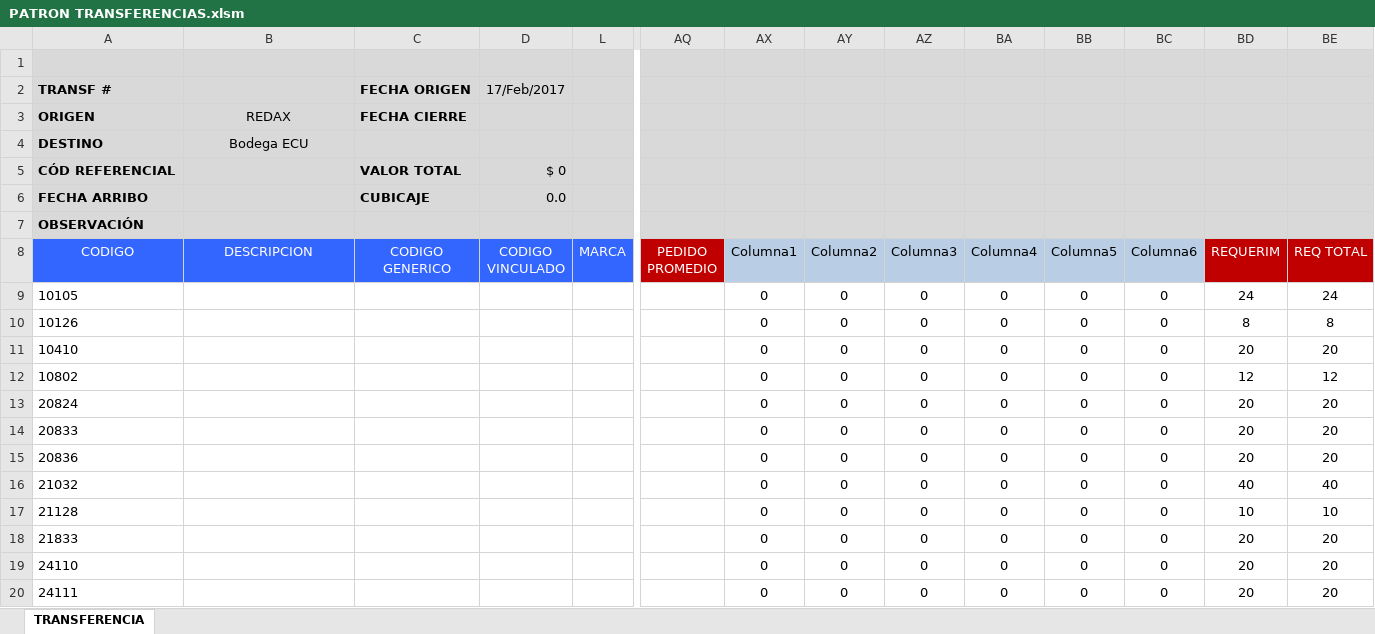
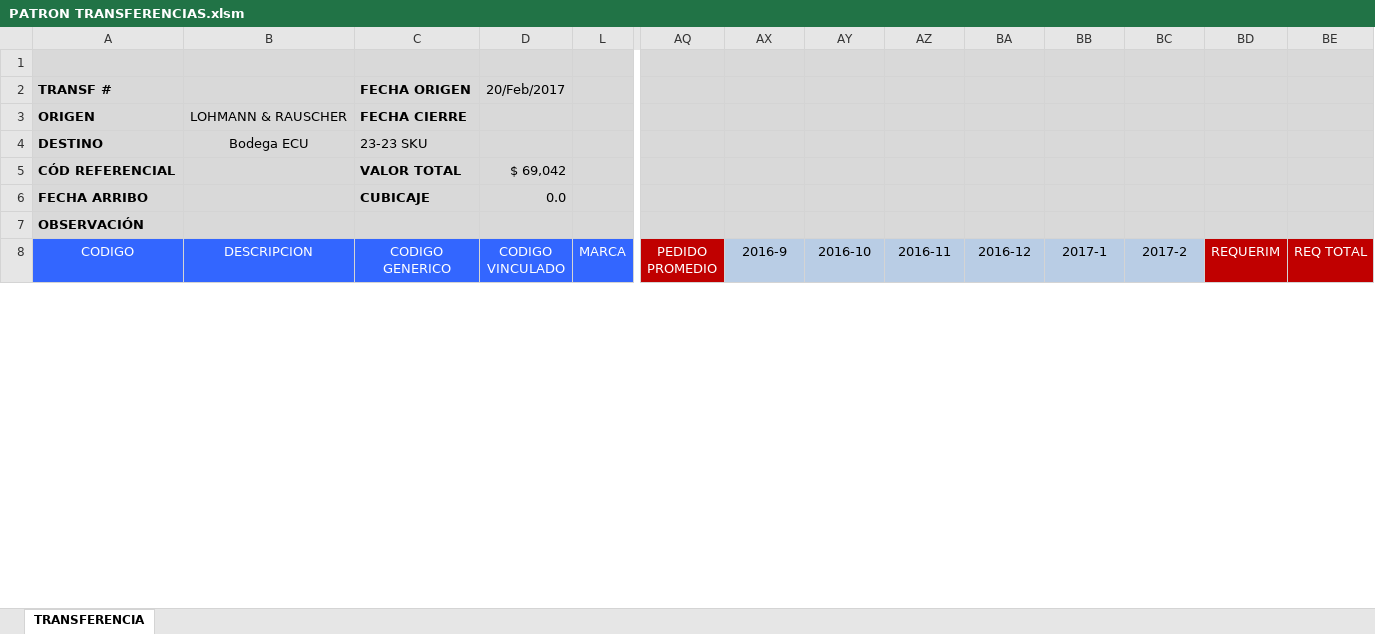
Before and after one commit to csemanate/ramcas, an Excel workbook: CONTROL DE BUFFERS/TRANSFERENCIAS/PATRON TRANSFERENCIAS.xlsm, sheet TRANSFERENCIA, drawn as a sheet; only a part is shown, gaps mark what is left out; values as stored, in another font and other column widths than the file's, no borders; charts and pictures and conditional formats and table styles not drawn; removed rows and columns are numbered as before the commit, all else as after; rows hold the shown columns only; the diff covers the shown part only; the diff names each change by its address in the sheet, - before the commit and + after, or states it on an @@ line.

```diff
--- a/CONTROL DE BUFFERS/TRANSFERENCIAS/PATRON TRANSFERENCIAS.xlsm (sheet TRANSFERENCIA)
+++ b/CONTROL DE BUFFERS/TRANSFERENCIAS/PATRON TRANSFERENCIAS.xlsm (sheet TRANSFERENCIA)
-D2 (CODIGO VINCULADO): 17/Feb/2017
+D2 (CODIGO VINCULADO): 20/Feb/2017
-B3 (DESCRIPCION): REDAX
+B3 (DESCRIPCION): LOHMANN & RAUSCHER
-C4 (CODIGO GENERICO): (empty)
+C4 (CODIGO GENERICO): 23-23 SKU
-D5 (CODIGO VINCULADO): $ 0
+D5 (CODIGO VINCULADO): $ 69,042
-AX8: Columna1
+AX8: 2016-9
-AY8: Columna2
+AY8: 2016-10
-AZ8: Columna3
+AZ8: 2016-11
-BA8: Columna4
+BA8: 2016-12
-BB8: Columna5
+BB8: 2017-1
-BC8: Columna6
+BC8: 2017-2
-row 9: 10105 |  |  |  |  |  | 0 | 0 | 0 | 0 | 0 | 0 | 24 | 24
-row 10: 10126 |  |  |  |  |  | 0 | 0 | 0 | 0 | 0 | 0 | 8 | 8
-row 11: 10410 |  |  |  |  |  | 0 | 0 | 0 | 0 | 0 | 0 | 20 | 20
-row 12: 10802 |  |  |  |  |  | 0 | 0 | 0 | 0 | 0 | 0 | 12 | 12
-row 13: 20824 |  |  |  |  |  | 0 | 0 | 0 | 0 | 0 | 0 | 20 | 20
-row 14: 20833 |  |  |  |  |  | 0 | 0 | 0 | 0 | 0 | 0 | 20 | 20
-row 15: 20836 |  |  |  |  |  | 0 | 0 | 0 | 0 | 0 | 0 | 20 | 20
-row 16: 21032 |  |  |  |  |  | 0 | 0 | 0 | 0 | 0 | 0 | 40 | 40
-row 17: 21128 |  |  |  |  |  | 0 | 0 | 0 | 0 | 0 | 0 | 10 | 10
-row 18: 21833 |  |  |  |  |  | 0 | 0 | 0 | 0 | 0 | 0 | 20 | 20
-row 19: 24110 |  |  |  |  |  | 0 | 0 | 0 | 0 | 0 | 0 | 20 | 20
-row 20: 24111 |  |  |  |  |  | 0 | 0 | 0 | 0 | 0 | 0 | 20 | 20
```
Also changed, not shown: 23 added rows and 20 removed rows elsewhere in this sheet, hidden cells, charts or pictures, CONTROL DE BUFFERS/REPORTES/AUX TRANSFER.xlsm, CONTROL DE BUFFERS/REPORTES/CALCULO - con cálculo de escasez.xlsm, 11 other files.
